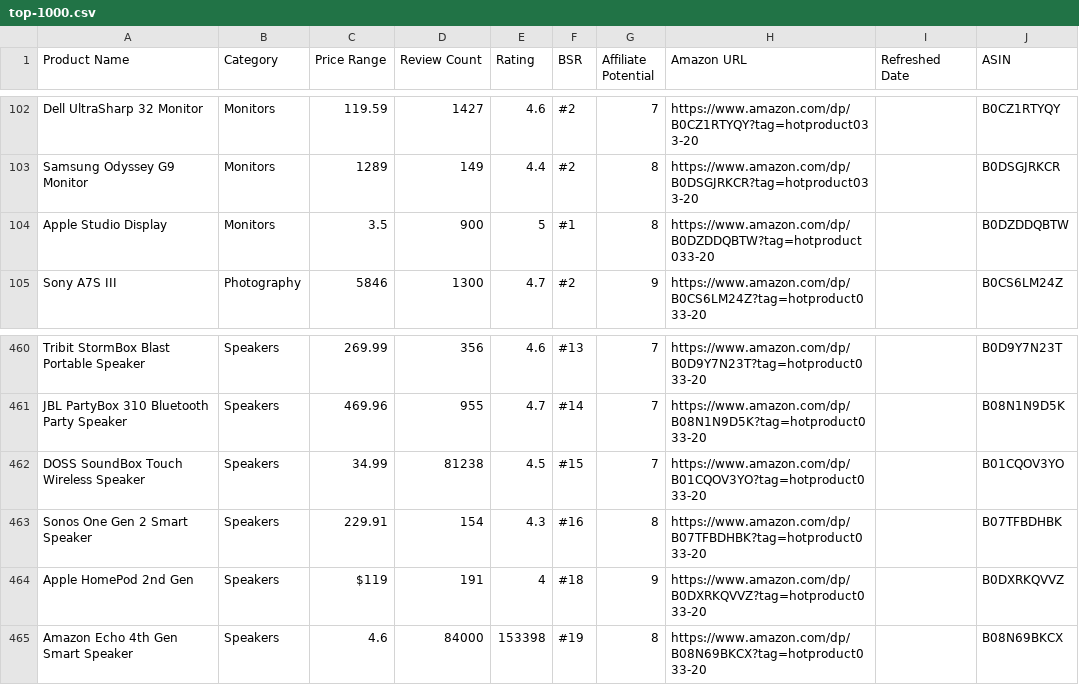
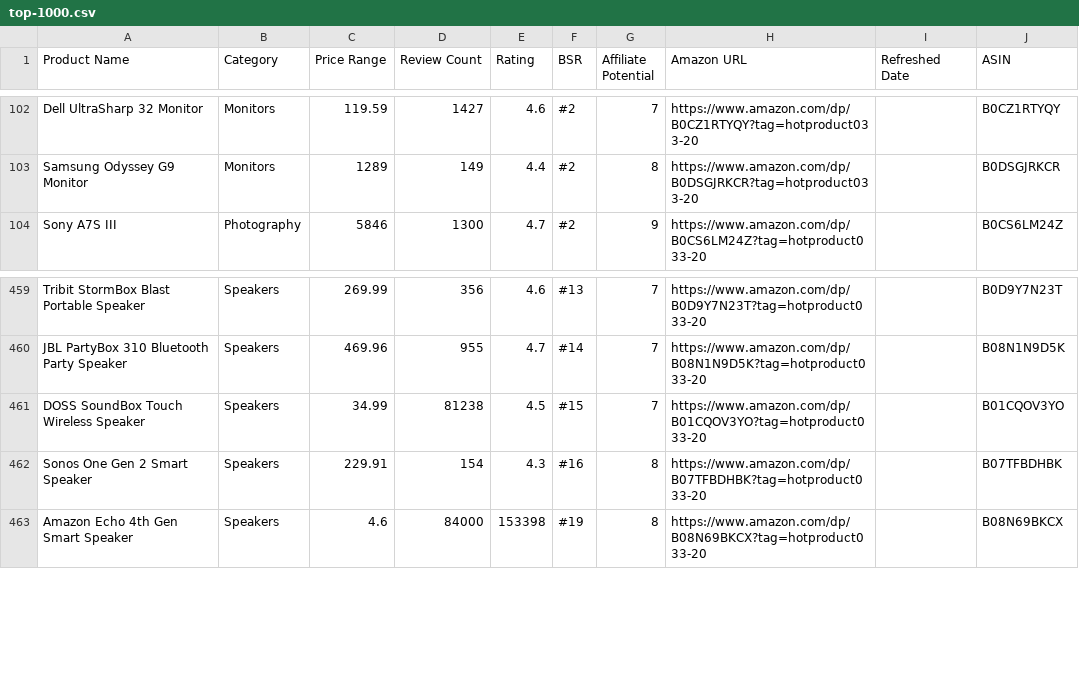
Before and after one commit to hotproductsdot-com/hotproductsdot-v2, a CSV file: products/top-1000.csv, drawn as a sheet; only a part is shown, gaps mark what is left out; the diff names each change by its address in the sheet, - before the commit and + after, or states it on an @@ line.

```diff
--- a/products/top-1000.csv
+++ b/products/top-1000.csv
-row 104: Apple Studio Display | Monitors | 3.5 | 900 | 5 | #1 | 8 | https://www.amazon.com/dp/B0DZDDQBTW?tag=hotproduct033-20 |  | B0DZDDQBTW
-row 464: Apple HomePod 2nd Gen | Speakers | $119 | 191 | 4 | #18 | 9 | https://www.amazon.com/dp/B0DXRKQVVZ?tag=hotproduct033-20 |  | B0DXRKQVVZ
```
Also changed, not shown: 3 other files.
